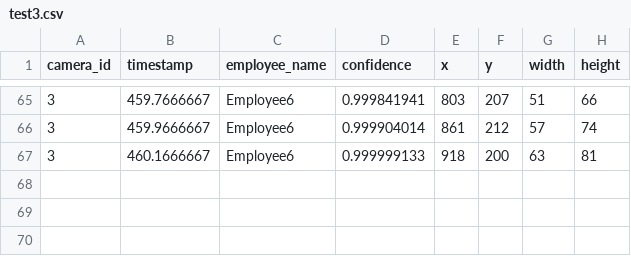
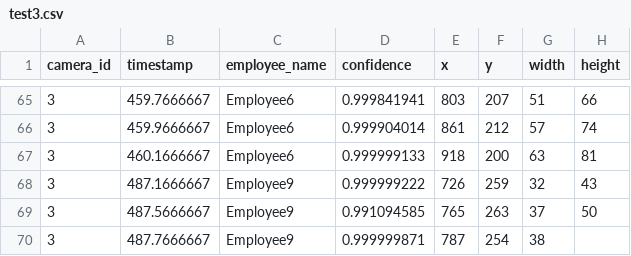
Before and after one commit to DataDynam/vision-based-attendance-system, a CSV file: Attendance_Logic_Module/test3.csv, drawn as a sheet; only a part is shown, gaps mark what is left out; the diff names each change by its address in the sheet, - before the commit and + after, or states it on an @@ line.

Commit message:
facilities

```diff
--- a/Attendance_Logic_Module/test3.csv
+++ b/Attendance_Logic_Module/test3.csv
+row 68: 3 | 487.1666667 | Employee9 | 0.999999222 | 726 | 259 | 32 | 43
+row 69: 3 | 487.5666667 | Employee9 | 0.991094585 | 765 | 263 | 37 | 50
+row 70: 3 | 487.7666667 | Employee9 | 0.999999871 | 787 | 254 | 38
```
